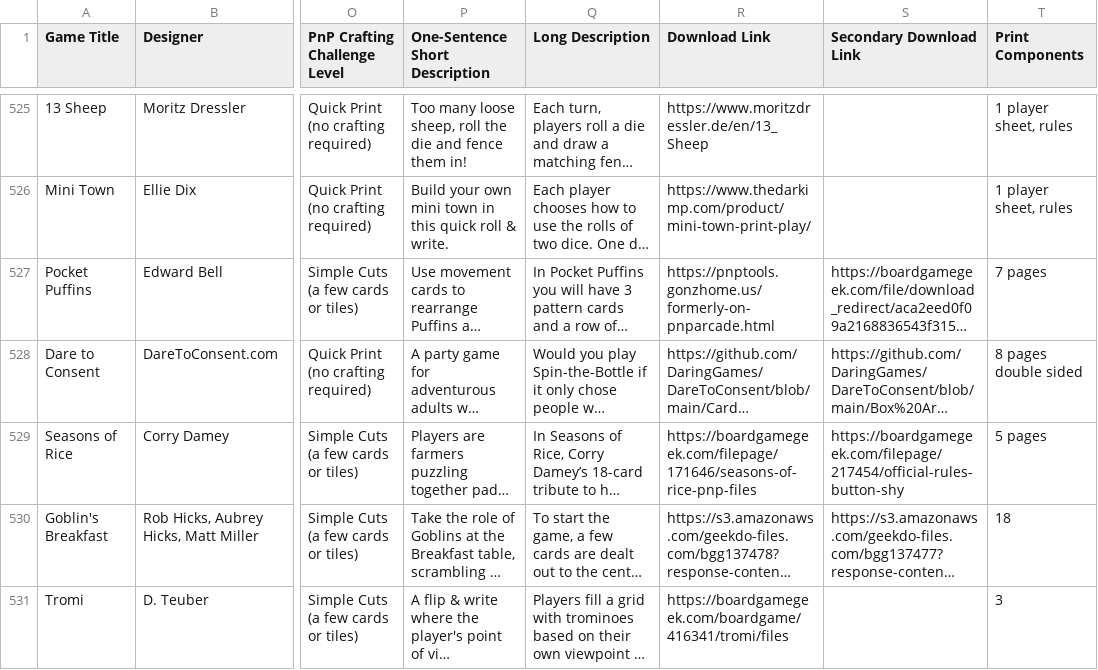
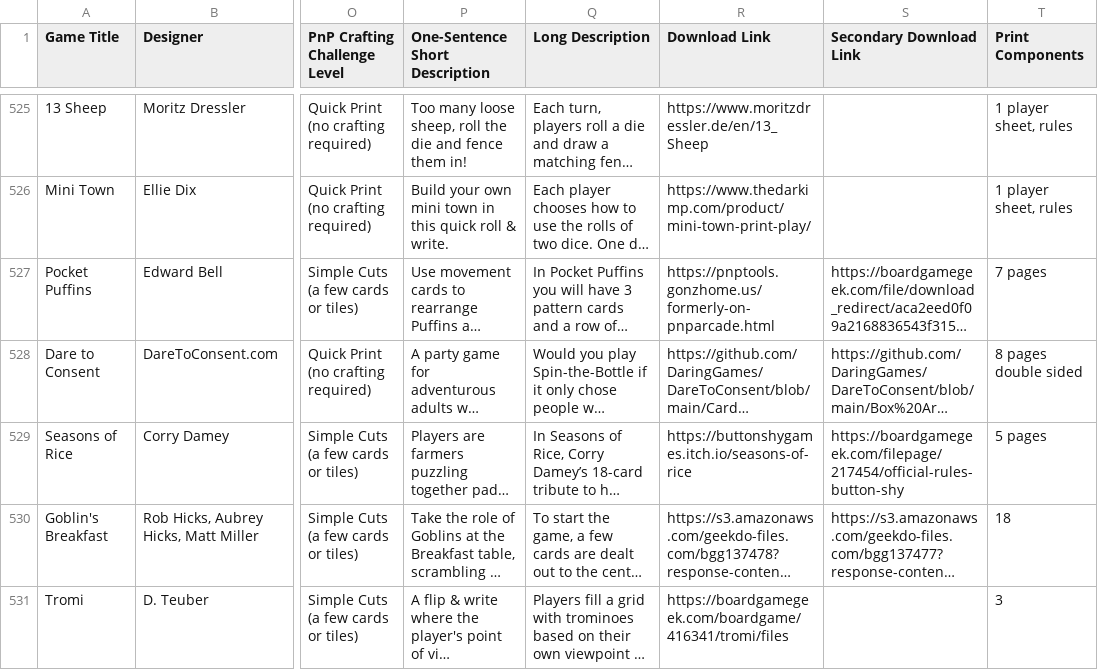
Before and after one commit to mgonzalvez/pnpfinder-lite, a CSV file: data/games.csv, drawn as a sheet; only a part is shown, gaps mark what is left out; long unchanged cells end in …; the diff names each change by its address in the sheet, - before the commit and + after, or states it on an @@ line.

Commit message:
chore: sync games.csv from Google Sheets (normalized from SHEET headers)

```diff
--- a/data/games.csv
+++ b/data/games.csv
-R529 (Download Link): https://boardgamegeek.com/filepage/171646/seasons-of-rice-pnp-files
+R529 (Download Link): https://buttonshygames.itch.io/seasons-of-rice
```
